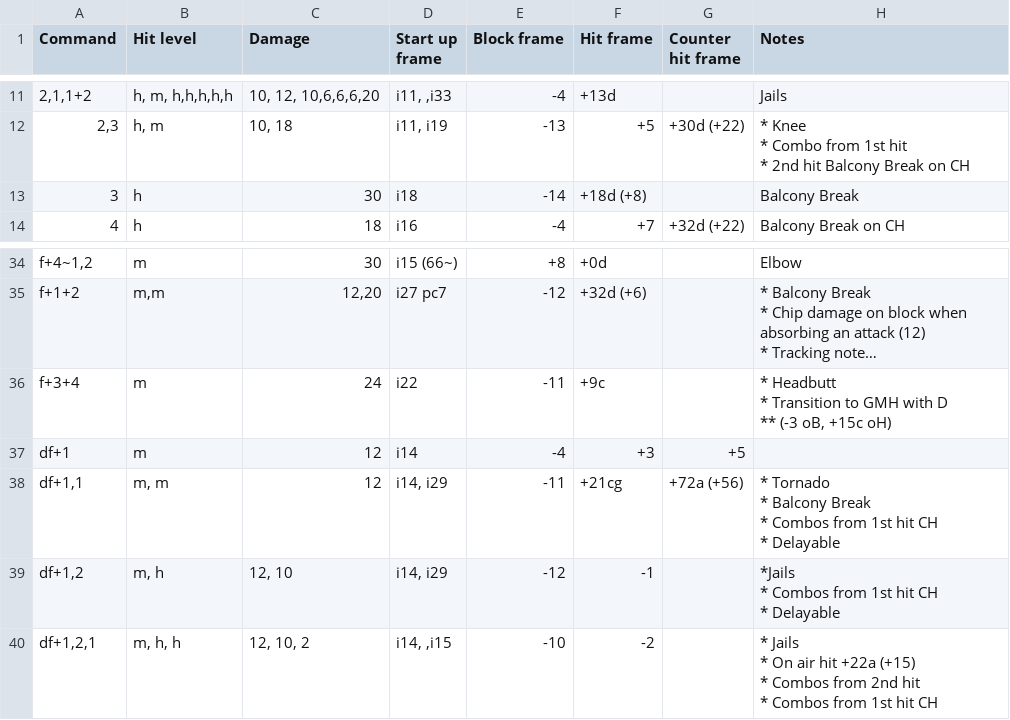
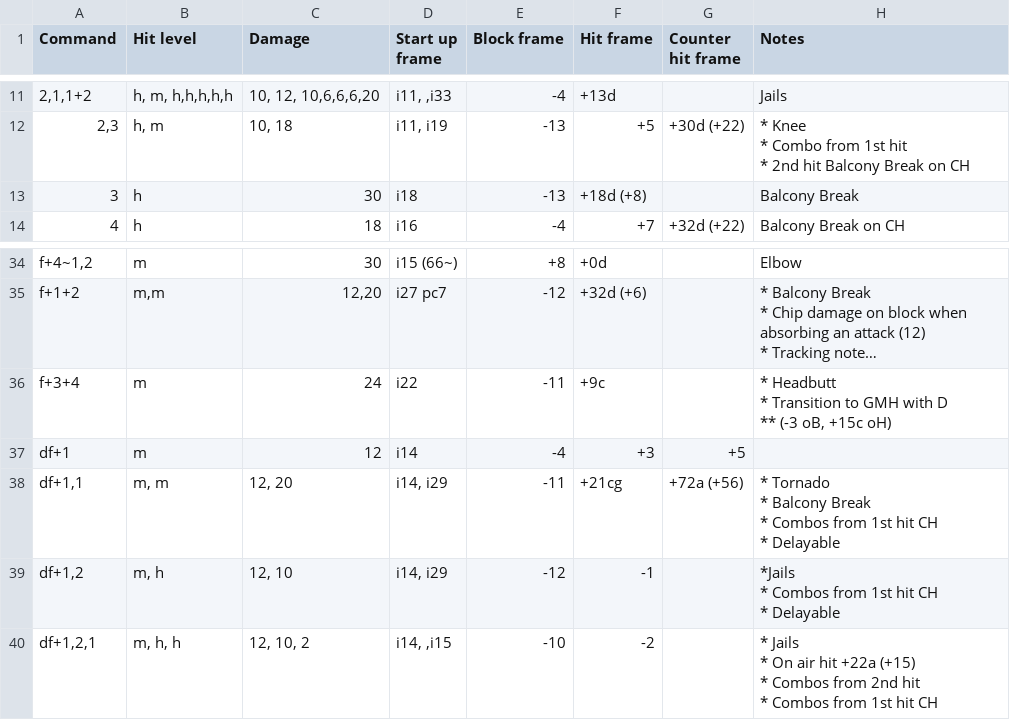
Before and after one commit to pbruvoll/tekkendocs, a CSV file: data/wavuConvertedCsv/jack-8/jack-8-special.csv, drawn as a sheet; only a part is shown, gaps mark what is left out; long unchanged cells end in …; the diff names each change by its address in the sheet, - before the commit and + after, or states it on an @@ line.

```diff
--- a/data/wavuConvertedCsv/jack-8/jack-8-special.csv
+++ b/data/wavuConvertedCsv/jack-8/jack-8-special.csv
-E13 (Block frame): -14
+E13 (Block frame): -13
-C38 (Damage): 12
+C38 (Damage): 12, 20
```
Also changed, not shown: data/wavuConvertedCsv/eddy/eddy-special.csv, data/wavuConvertedCsv/lee/lee-special.csv, 17 other files.
